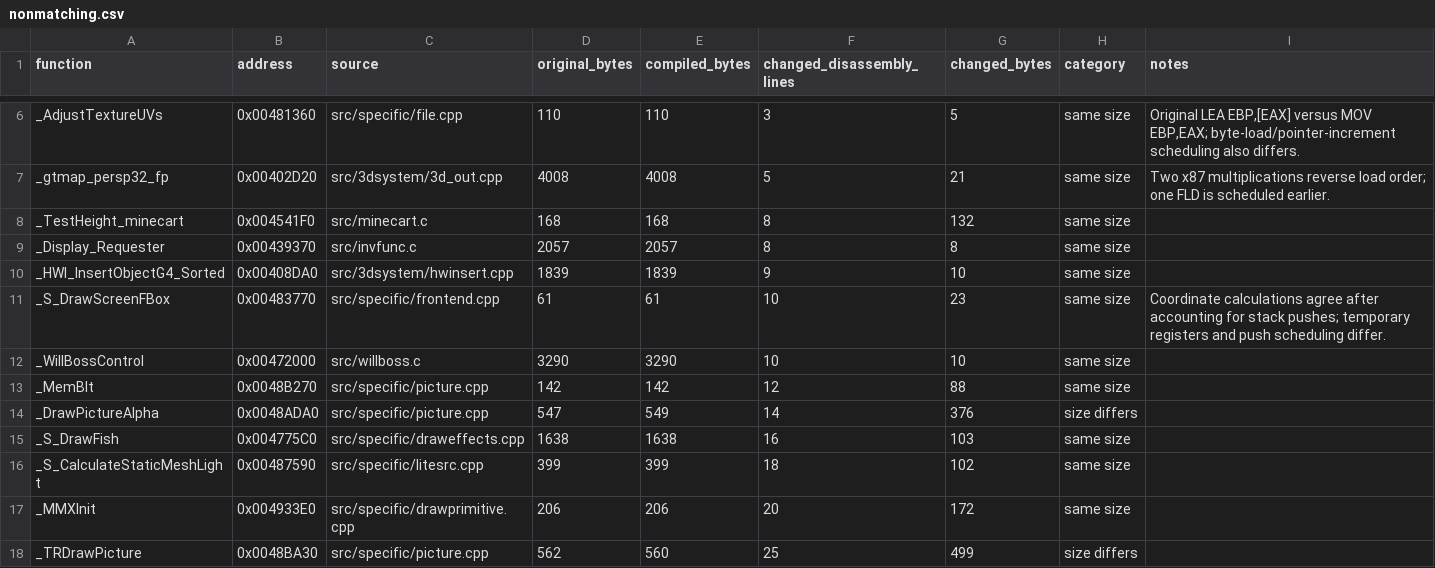
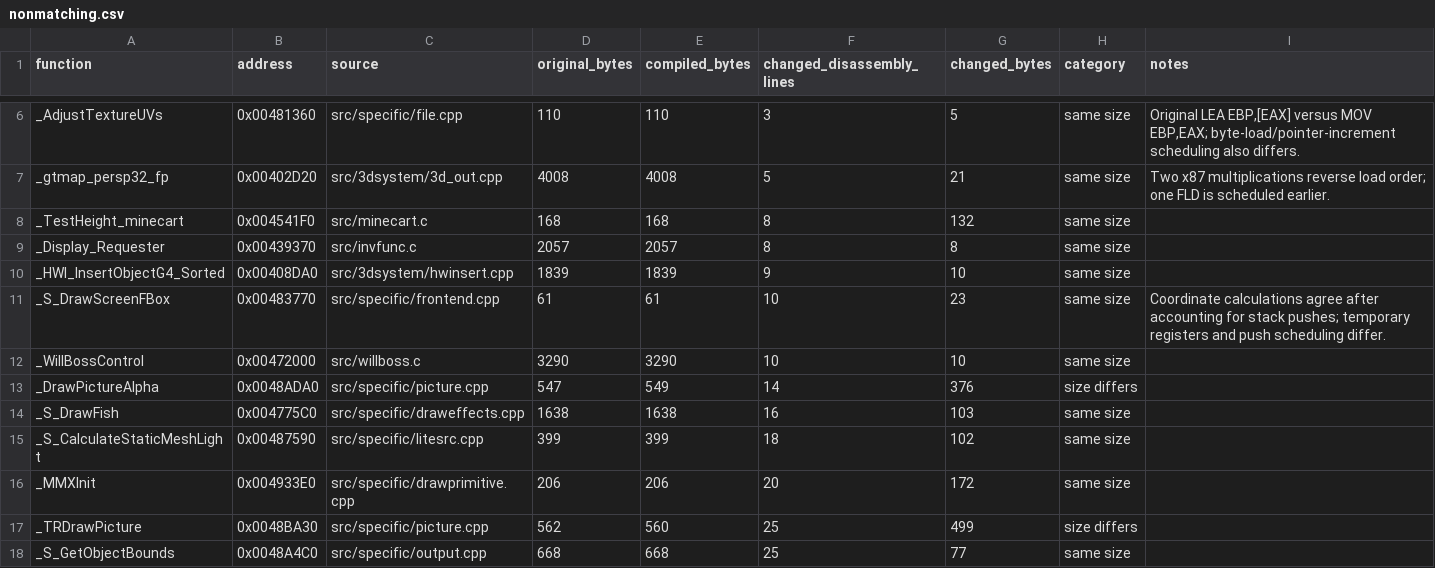
Before and after one commit to LostArtefacts/tr03, a CSV file: docs/nonmatching.csv, drawn as a sheet; only a part is shown, gaps mark what is left out; the shorter side is filled out with more unchanged rows.

```diff
--- a/docs/nonmatching.csv
+++ b/docs/nonmatching.csv
@@ -12,3 +12,2 @@ _S_DrawScreenFBox,0x00483770,src/specific/frontend.cpp,61,61,10,23,same size,Coo
 _WillBossControl,0x00472000,src/willboss.c,3290,3290,10,10,same size,
-_MemBlt,0x0048B270,src/specific/picture.cpp,142,142,12,88,same size,
 _DrawPictureAlpha,0x0048ADA0,src/specific/picture.cpp,547,549,14,376,size differs,
```
Also changed, not shown: 3 other files.
